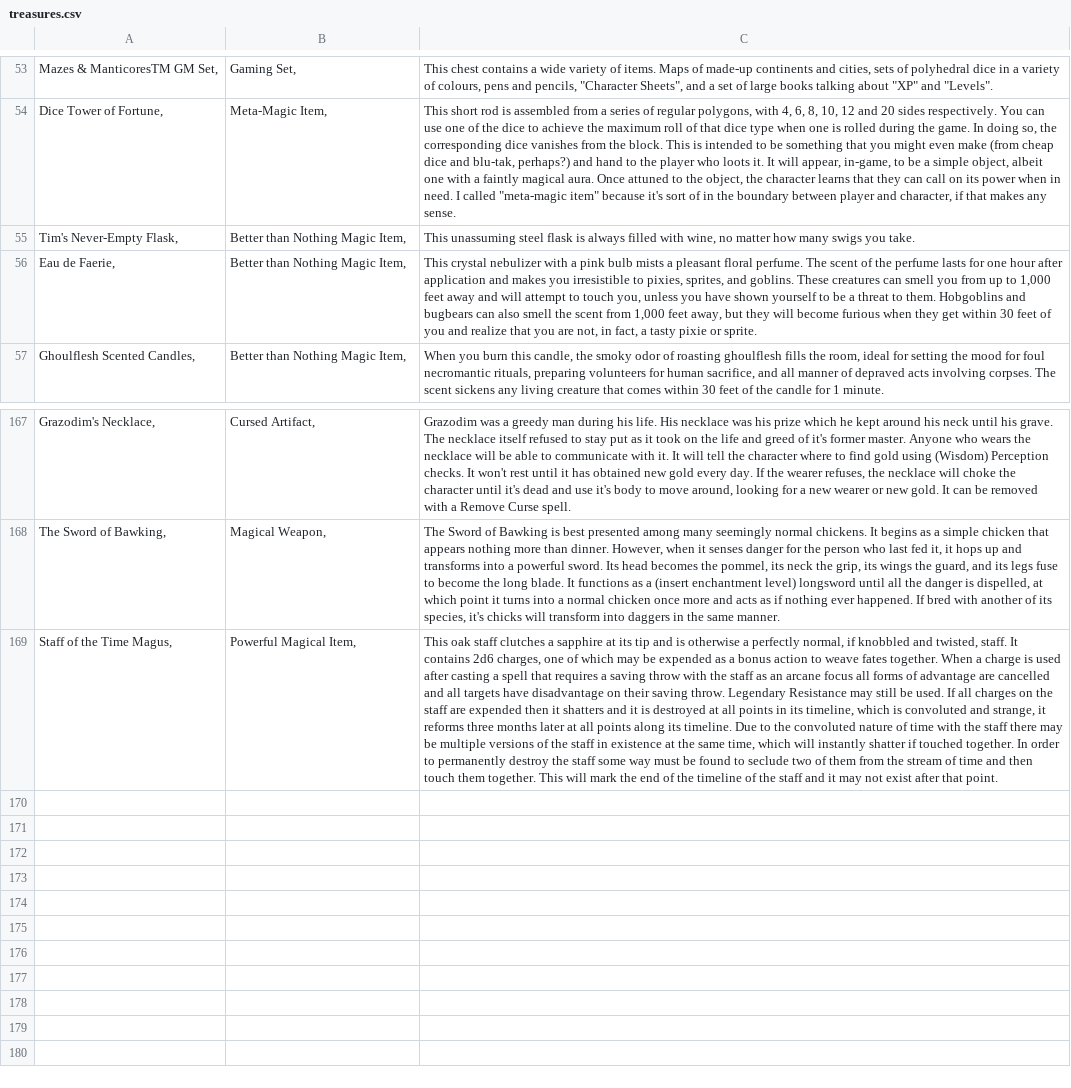
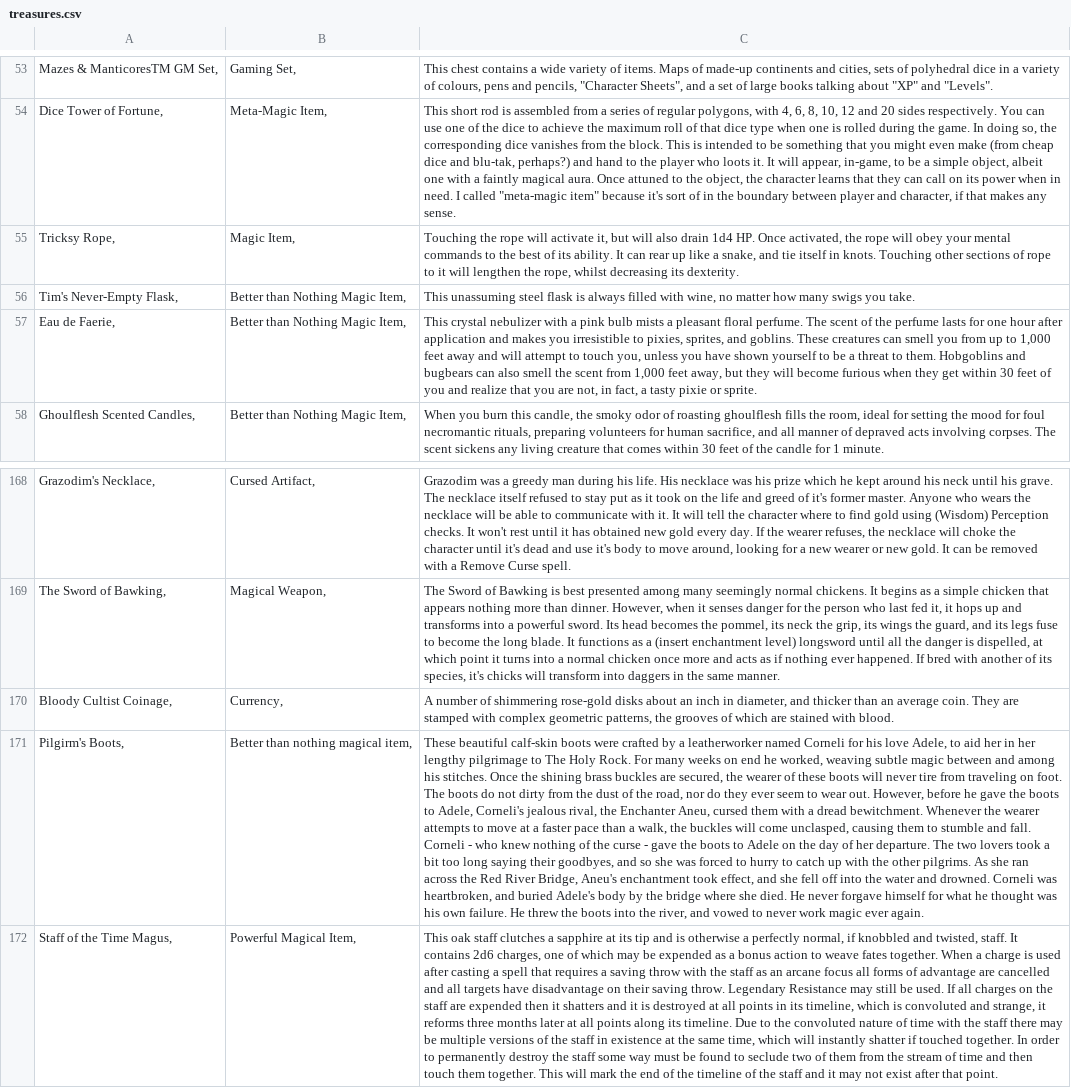
Before and after one commit to AnEmortalKid/reddit-parser, a CSV file: src/main/resources/treasures.csv, drawn as a sheet; only a part is shown, gaps mark what is left out; the diff names each change by its address in the sheet, - before the commit and + after, or states it on an @@ line.

Commit message:
index file updates. new locations, plothooks and treasures

```diff
--- a/src/main/resources/treasures.csv
+++ b/src/main/resources/treasures.csv
+row 55: Tricksy Rope, | Magic Item, | Touching the rope will activate it, but will also drain 1d4 HP. Once activated, the rope will obey your mental commands to the best of its ability. It can rear up like a snake, and tie itself in knots. Touching other sections of rope to it will lengthen the rope, whilst decreasing its dexterity.
+row 170: Bloody Cultist Coinage, | Currency, | A number of shimmering rose-gold disks about an inch in diameter, and thicker than an average coin. They are stamped with complex geometric patterns, the grooves of which are stained with blood.
+row 171: Pilgirm's Boots, | Better than nothing magical item, | These beautiful calf-skin boots were crafted by a leatherworker named Corneli for his love Adele, to aid her in her lengthy pilgrimage to The Holy Rock. For many weeks on end he worked, weaving subtle magic between and among his stitches. Once the shining brass buckles are secured, the wearer of these boots will never tire from traveling on foot. The boots do not dirty from the dust of the road, nor do they ever seem to wear out. However, before he gave the boots to Adele, Corneli's jealous rival, the Enchanter Aneu, cursed them with a dread bewitchment. Whenever the wearer attempts to move at a faster pace than a walk, the buckles will come unclasped, causing them to stumble and fall. Corneli - who knew nothing of the curse - gave the boots to Adele on the day of her departure. The two lovers took a bit too long saying their goodbyes, and so she was forced to hurry to catch up with the other pilgrims. As she ran across the Red River Bridge, Aneu's enchantment took effect, and she fell off into the water and drowned. Corneli was heartbroken, and buried Adele's body by the bridge where she died. He never forgave himself for what he thought was his own failure. He threw the boots into the river, and vowed to never work magic ever again.
```
Also changed, not shown: src/main/resources/locations.csv, src/main/resources/plothooks.csv, 12 other files.
